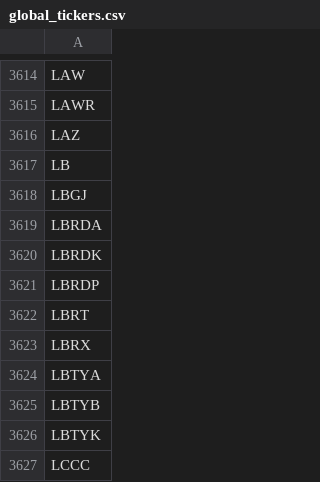
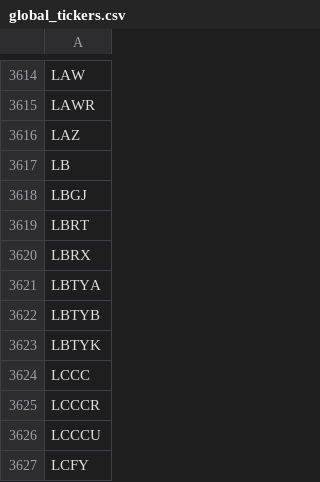
Before and after one commit to gitdhirajsv/Azalyst-Stock-Intelligence, a CSV file: global_tickers.csv, drawn as a sheet; only a part is shown, gaps mark what is left out; the shorter side is filled out with more unchanged rows; the diff names each change by its address in the sheet, - before the commit and + after, or states it on an @@ line.

```diff
--- a/global_tickers.csv
+++ b/global_tickers.csv
-row 3619: LBRDA
-row 3620: LBRDK
-row 3621: LBRDP
```
Also changed, not shown: 2 other files.
